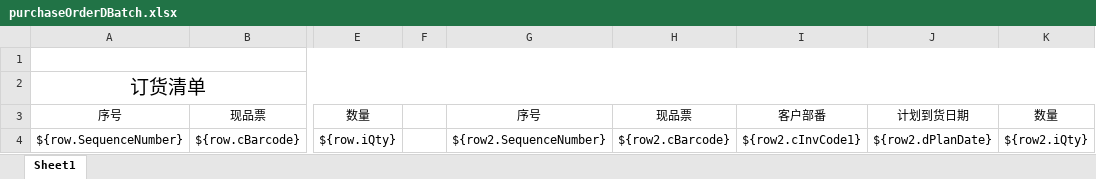
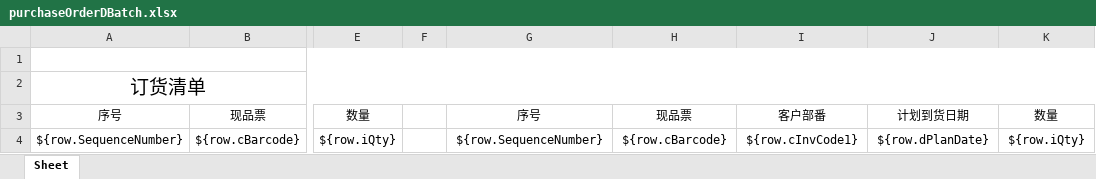
Before and after one commit to hongshu1/fengfu-pubbase, an Excel workbook: src/main/resources/jxls_templates/purchaseOrderDBatch.xlsx, sheet Sheet, drawn as a sheet; only a part is shown, gaps mark what is left out; values as stored, in another font and other column widths than the file's, no borders; the diff names each change by its address in the sheet, - before the commit and + after, or states it on an @@ line.

Commit message:
【调整】excel 多sheet导出

```diff
--- a/src/main/resources/jxls_templates/purchaseOrderDBatch.xlsx (sheet Sheet)
+++ b/src/main/resources/jxls_templates/purchaseOrderDBatch.xlsx (sheet Sheet)
-sheet tab: Sheet1
+sheet tab: Sheet
-G4: ${row2.SequenceNumber}
+G4: ${row.SequenceNumber}
-H4: ${row2.cBarcode}
+H4: ${row.cBarcode}
-I4: ${row2.cInvCode1}
+I4: ${row.cInvCode1}
-J4: ${row2.dPlanDate}
+J4: ${row.dPlanDate}
-K4: ${row2.iQty}
+K4: ${row.iQty}
```
Also changed, not shown: 1 other file.
